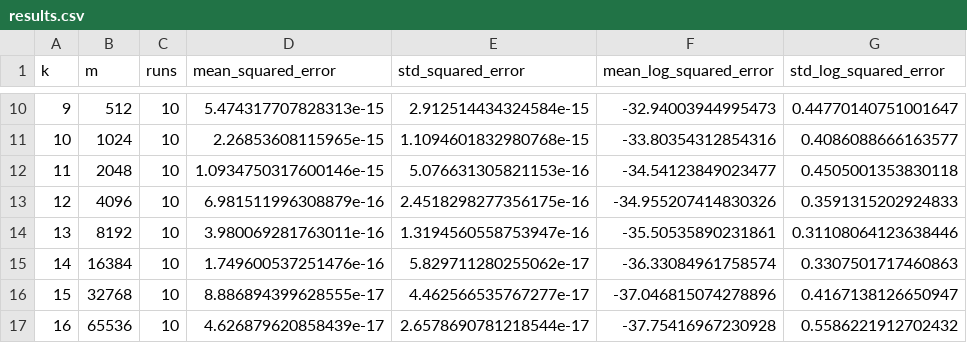
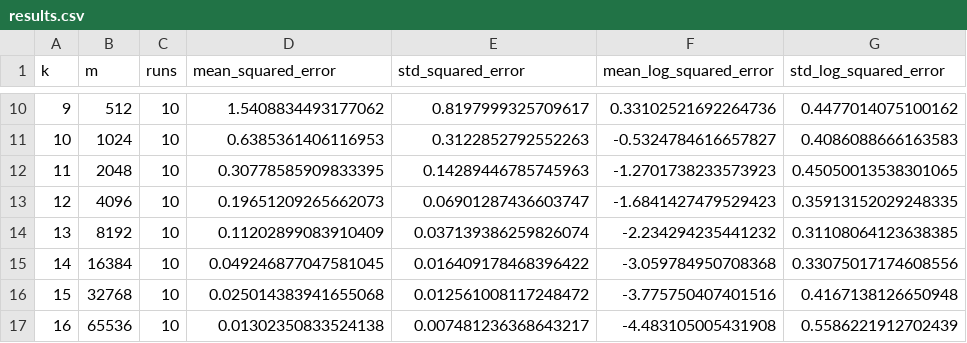
Before and after one commit to BangachevKiril/empirical_regularities, a CSV file: results/mlp_mean_concentration/results.csv, drawn as a sheet; only a part is shown, gaps mark what is left out; the diff covers the shown part only.

```diff
--- a/results/mlp_mean_concentration/results.csv
+++ b/results/mlp_mean_concentration/results.csv
@@ -10,8 +10,8 @@ k,m,runs,mean_squared_error,std_squared_error,mean_log_squared_error,std_log_squ
-9,512,10,5.474317707828313e-15,2.912514434324584e-15,-32.94003944995473,0.44770140751001647
-10,1024,10,2.26853608115965e-15,1.1094601832980768e-15,-33.80354312854316,0.4086088666163577
-11,2048,10,1.0934750317600146e-15,5.076631305821153e-16,-34.54123849023477,0.4505001353830118
-12,4096,10,6.981511996308879e-16,2.4518298277356175e-16,-34.955207414830326,0.3591315202924833
-13,8192,10,3.980069281763011e-16,1.3194560558753947e-16,-35.50535890231861,0.31108064123638446
-14,16384,10,1.749600537251476e-16,5.829711280255062e-17,-36.33084961758574,0.3307501717460863
-15,32768,10,8.886894399628555e-17,4.462566535767277e-17,-37.046815074278896,0.4167138126650947
-16,65536,10,4.626879620858439e-17,2.6578690781218544e-17,-37.75416967230928,0.5586221912702432
+9,512,10,1.5408834493177062,0.8197999325709617,0.33102521692264736,0.4477014075100162
+10,1024,10,0.6385361406116953,0.3122852792552263,-0.5324784616657827,0.4086088666163583
+11,2048,10,0.30778585909833395,0.14289446785745963,-1.2701738233573923,0.45050013538301065
+12,4096,10,0.19651209265662073,0.06901287436603747,-1.6841427479529423,0.35913152029248335
+13,8192,10,0.11202899083910409,0.037139386259826074,-2.234294235441232,0.31108064123638385
+14,16384,10,0.049246877047581045,0.016409178468396422,-3.059784950708368,0.33075017174608556
+15,32768,10,0.025014383941655068,0.012561008117248472,-3.775750407401516,0.4167138126650948
+16,65536,10,0.01302350833524138,0.007481236368643217,-4.483105005431908,0.5586221912702439
```
Also changed, not shown: 31 edited cells elsewhere in this file, results/mlp_mean_concentration/run_results.csv, 5 other files.
